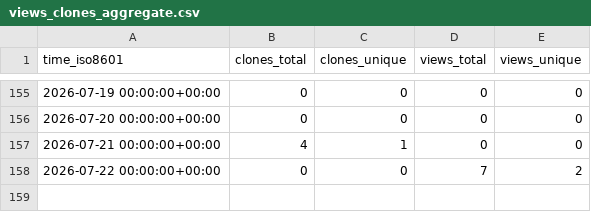
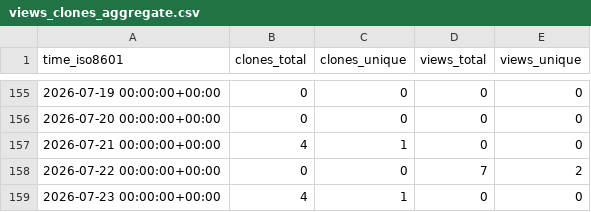
Before and after one commit to nf-neuro/repositories-statistics, a CSV file: nf-neuro/MultiQC_neuroimaging/ghrs-data/views_clones_aggregate.csv, drawn as a sheet; only a part is shown, gaps mark what is left out; the diff names each change by its address in the sheet, - before the commit and + after, or states it on an @@ line.

```diff
--- a/nf-neuro/MultiQC_neuroimaging/ghrs-data/views_clones_aggregate.csv
+++ b/nf-neuro/MultiQC_neuroimaging/ghrs-data/views_clones_aggregate.csv
+row 159: 2026-07-23 00:00:00+00:00 | 4 | 1 | 0 | 0
```
Also changed, not shown: 1 other file.
